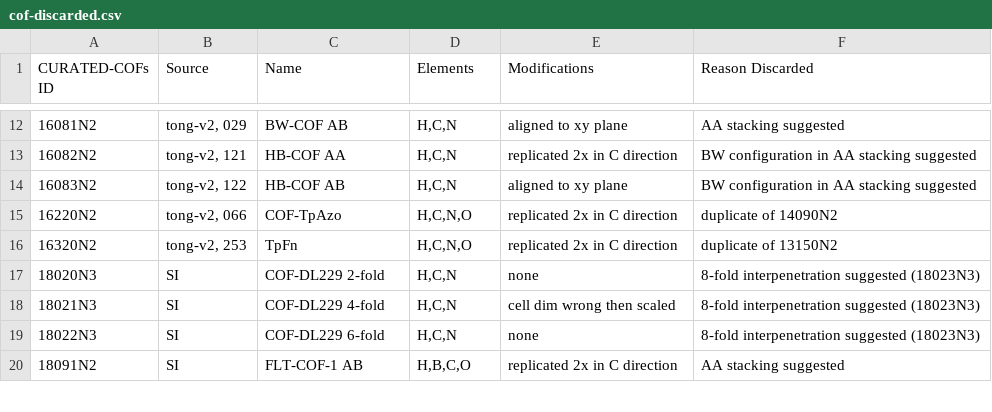
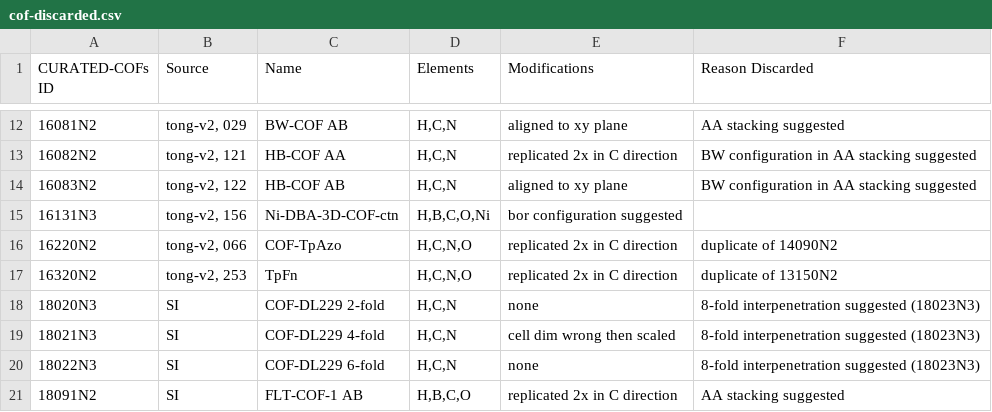
Before and after one commit to danieleongari/CURATED-COFs, a CSV file: cof-discarded.csv, drawn as a sheet; only a part is shown, gaps mark what is left out; the diff names each change by its address in the sheet, - before the commit and + after, or states it on an @@ line.

Commit message:
discard 16131N3

```diff
--- a/cof-discarded.csv
+++ b/cof-discarded.csv
+row 15: 16131N3 | tong-v2, 156 | Ni-DBA-3D-COF-ctn | H,B,C,O,Ni | bor configuration suggested
```
Also changed, not shown: cof-frameworks.csv.
